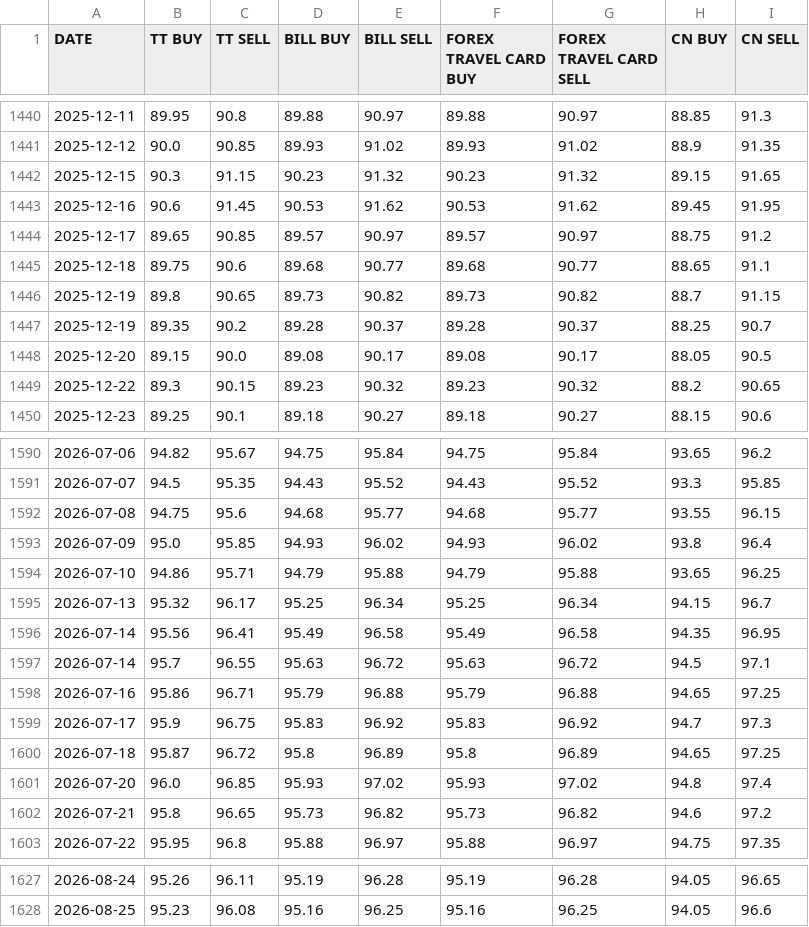
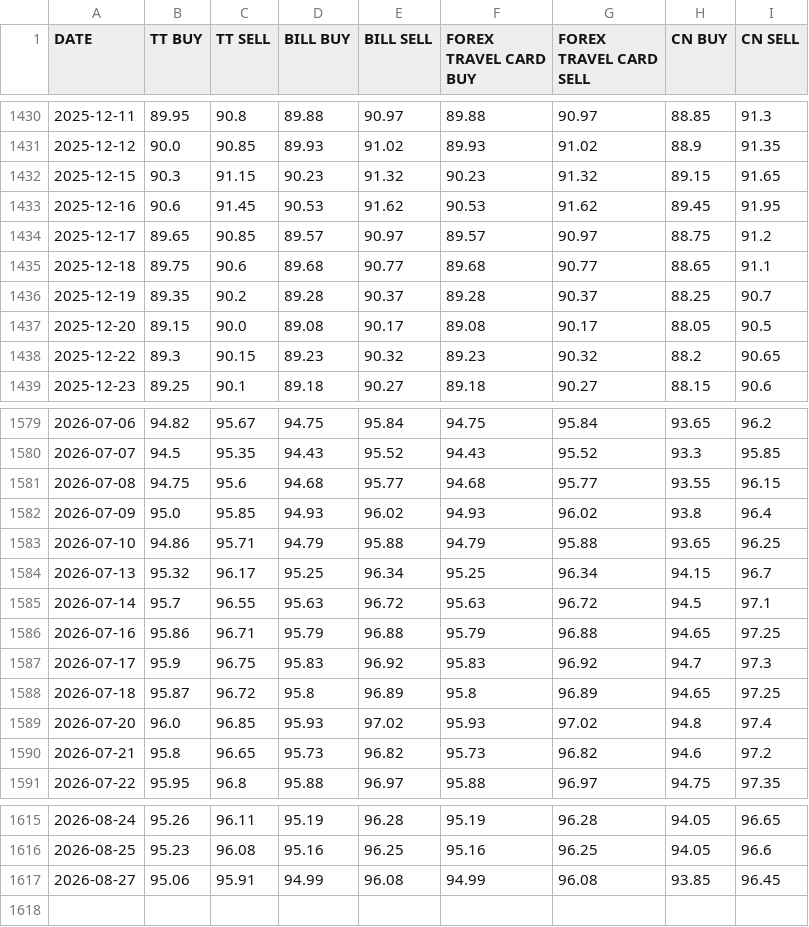
Before and after one commit to SatvirSingh98/ITR-FA-GENERATOR, a CSV file: data/SBI_FOREX_CARD_RATES_USD.csv, drawn as a sheet; only a part is shown, gaps mark what is left out; the diff covers the shown part only.

```diff
--- a/data/SBI_FOREX_CARD_RATES_USD.csv
+++ b/data/SBI_FOREX_CARD_RATES_USD.csv
@@ -1445,3 +1435,2 @@ DATE,TT BUY,TT SELL,BILL BUY,BILL SELL,FOREX TRAVEL CARD BUY,FOREX TRAVEL CARD S
 2025-12-18,89.75,90.6,89.68,90.77,89.68,90.77,88.65,91.1
-2025-12-19,89.8,90.65,89.73,90.82,89.73,90.82,88.7,91.15
 2025-12-19,89.35,90.2,89.28,90.37,89.28,90.37,88.25,90.7
@@ -1595,3 +1584,2 @@ DATE,TT BUY,TT SELL,BILL BUY,BILL SELL,FOREX TRAVEL CARD BUY,FOREX TRAVEL CARD S
 2026-07-13,95.32,96.17,95.25,96.34,95.25,96.34,94.15,96.7
-2026-07-14,95.56,96.41,95.49,96.58,95.49,96.58,94.35,96.95
 2026-07-14,95.7,96.55,95.63,96.72,95.63,96.72,94.5,97.1
@@ -1628 +1616,2 @@ DATE,TT BUY,TT SELL,BILL BUY,BILL SELL,FOREX TRAVEL CARD BUY,FOREX TRAVEL CARD S
 2026-08-25,95.23,96.08,95.16,96.25,95.16,96.25,94.05,96.6
+2026-08-27,95.06,95.91,94.99,96.08,94.99,96.08,93.85,96.45
```
Also changed, not shown: 10 removed rows elsewhere in this file.
